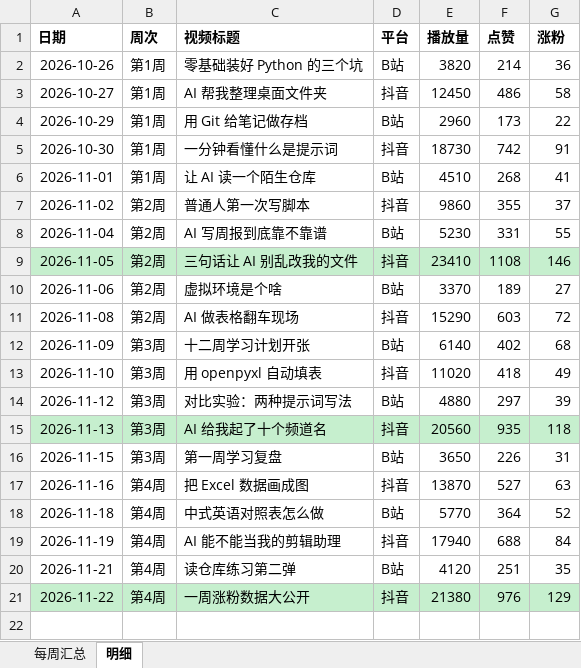
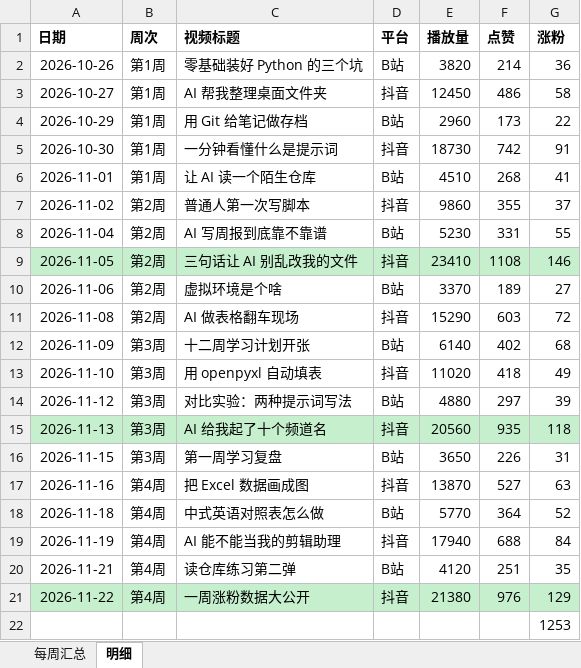
Before and after one commit to derekdye6671-DX/xiaoxuanzi-channel, an Excel workbook: reports/周报.xlsx, sheet 明细, drawn as a sheet; values as stored, in another font and other column widths than the file's, no borders; the diff names each change by its address in the sheet, - before the commit and + after, or states it on an @@ line.

```diff
--- a/reports/周报.xlsx (sheet 明细)
+++ b/reports/周报.xlsx (sheet 明细)
+row 22:  |  |  |  |  |  | 1253
```
Also changed, not shown: sheet 每周汇总, charts or pictures, 1 other file.
